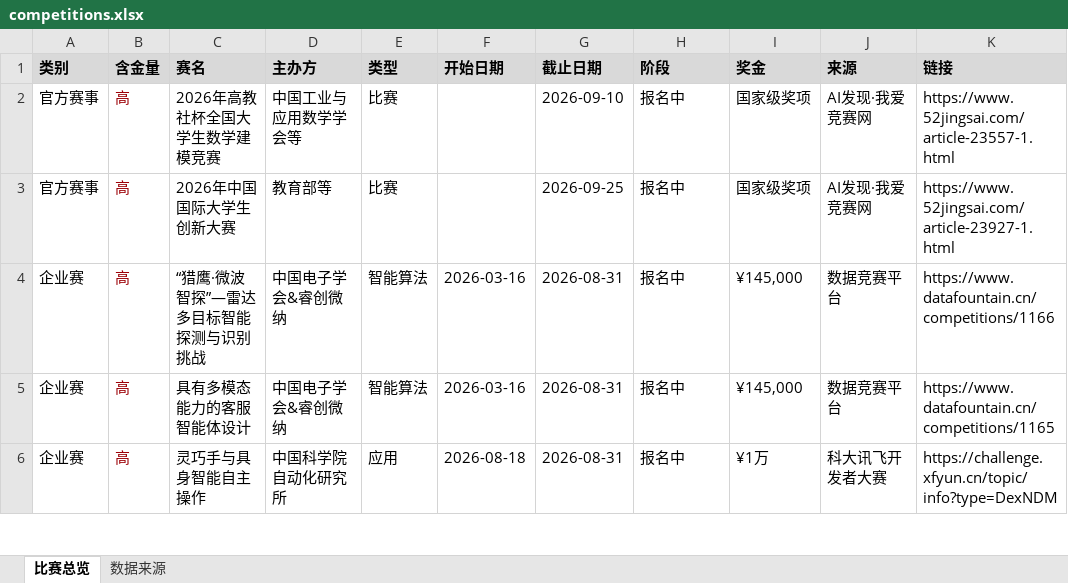
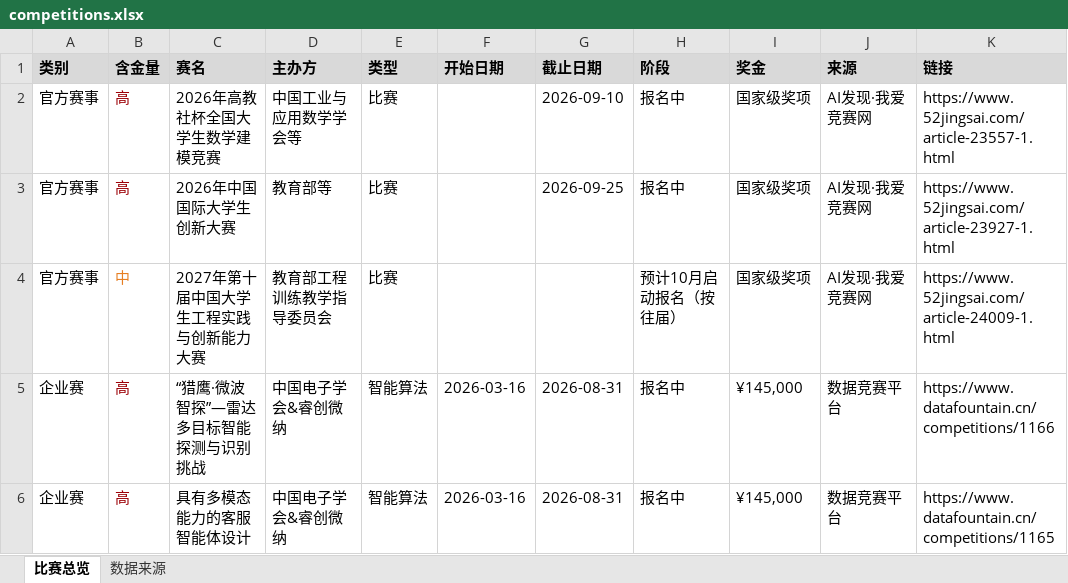
Before and after one commit to ArchaicRam/competition-radar, an Excel workbook: data/competitions.xlsx, sheet 比赛总览, drawn as a sheet; only a part is shown; values as stored, in another font and other column widths than the file's, no borders; removed rows and columns are numbered as before the commit, all else as after; the diff covers the shown part only; the diff names each change by its address in the sheet, - before the commit and + after, or states it on an @@ line.

```diff
--- a/data/competitions.xlsx (sheet 比赛总览)
+++ b/data/competitions.xlsx (sheet 比赛总览)
+row 4: 官方赛事 | 中 | 2027年第十届中国大学生工程实践与创新能力大赛 | 教育部工程训练教学指导委员会 | 比赛 |  |  | 预计10月启动报名（按往届） | 国家级奖项 | AI发现·我爱竞赛网 | https://www.52jingsai.com/article-24009-1.html
-row 6: 企业赛 | 高 | 灵巧手与具身智能自主操作 | 中国科学院自动化研究所 | 应用 | 2026-08-18 | 2026-08-31 | 报名中 | ¥1万 | 科大讯飞开发者大赛 | https://challenge.xfyun.cn/topic/info?type=DexNDM
```
Also changed, not shown: 1 added row, 8 removed rows and 2 edited cells elsewhere in this sheet, sheet 数据来源, 2 other files.
